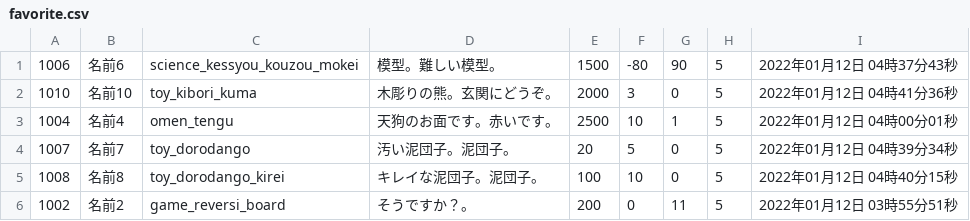
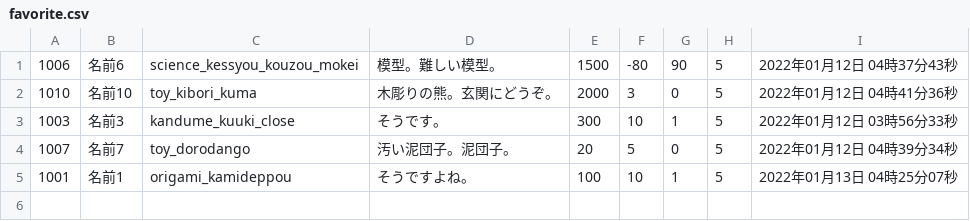
Before and after one commit to VAN1119/php, a CSV file: EC/csv/favorite.csv, drawn as a sheet; removed rows and columns are numbered as before the commit, all else as after; the diff names each change by its address in the sheet, - before the commit and + after, or states it on an @@ line.

```diff
--- a/EC/csv/favorite.csv
+++ b/EC/csv/favorite.csv
-row 3: 1004 | 名前4 | omen_tengu | 天狗のお面です。赤いです。 | 2500 | 10 | 1 | 5 | 2022年01月12日 04時00分01秒
+row 3: 1003 | 名前3 | kandume_kuuki_close | そうです。 | 300 | 10 | 1 | 5 | 2022年01月12日 03時56分33秒
-row 5: 1008 | 名前8 | toy_dorodango_kirei | キレイな泥団子。泥団子。 | 100 | 10 | 0 | 5 | 2022年01月12日 04時40分15秒
-row 6: 1002 | 名前2 | game_reversi_board | そうですか？。 | 200 | 0 | 11 | 5 | 2022年01月12日 03時55分51秒
+row 5: 1001 | 名前1 | origami_kamideppou | そうですよね。 | 100 | 10 | 1 | 5 | 2022年01月13日 04時25分07秒
```
Also changed, not shown: EC/csv/items.csv, EC/csv/search.csv, 11 other files.
